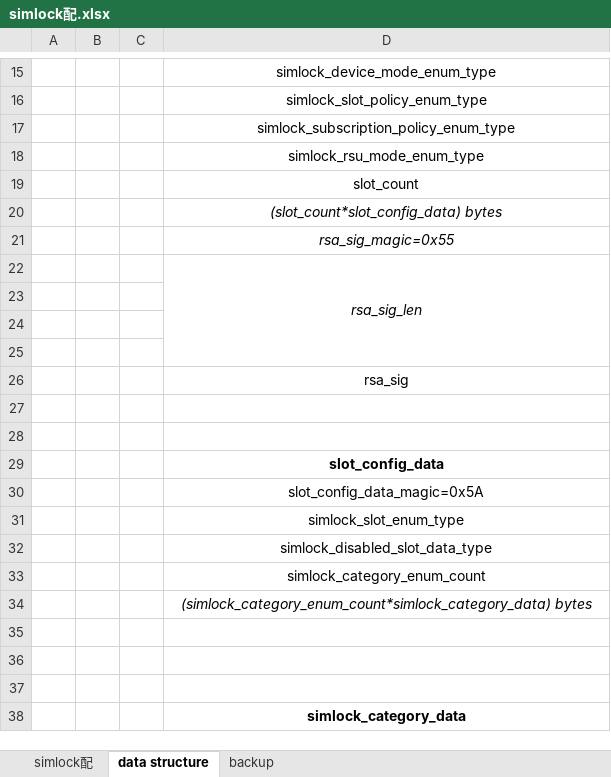
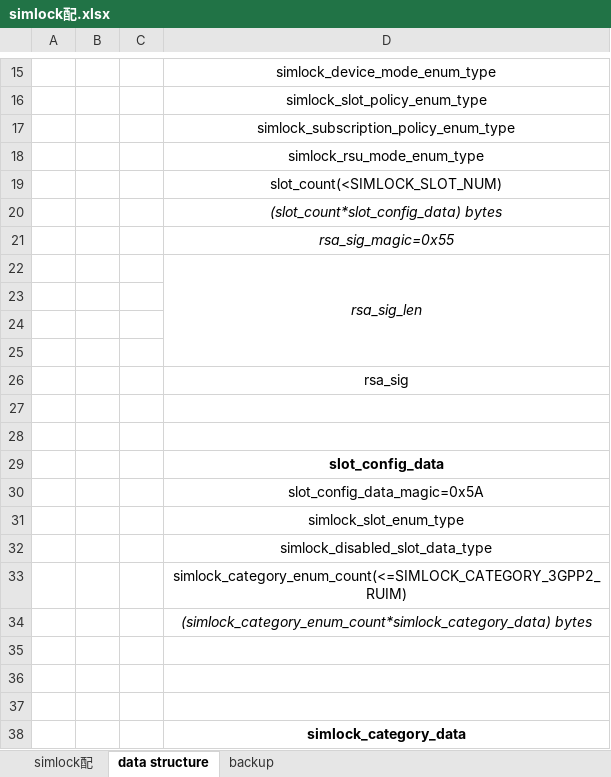
Before and after one commit to yibangsu/qct-simlock-raw-data-gen, an Excel workbook: data_struct/simlock配.xlsx, sheet data structure, drawn as a sheet; only a part is shown, gaps mark what is left out; values as stored, in another font and other column widths than the file's, no borders; the diff names each change by its address in the sheet, - before the commit and + after, or states it on an @@ line.

Commit message:
limit the code size to SIMLOCK_NUM_CODES_MAX

```diff
--- a/data_struct/simlock配.xlsx (sheet data structure)
+++ b/data_struct/simlock配.xlsx (sheet data structure)
-D19: slot_count
+D19: slot_count(<SIMLOCK_SLOT_NUM)
-D33: simlock_category_enum_count
+D33: simlock_category_enum_count(<=SIMLOCK_CATEGORY_3GPP2_RUIM)
```
Also changed, not shown: 1 other file.
